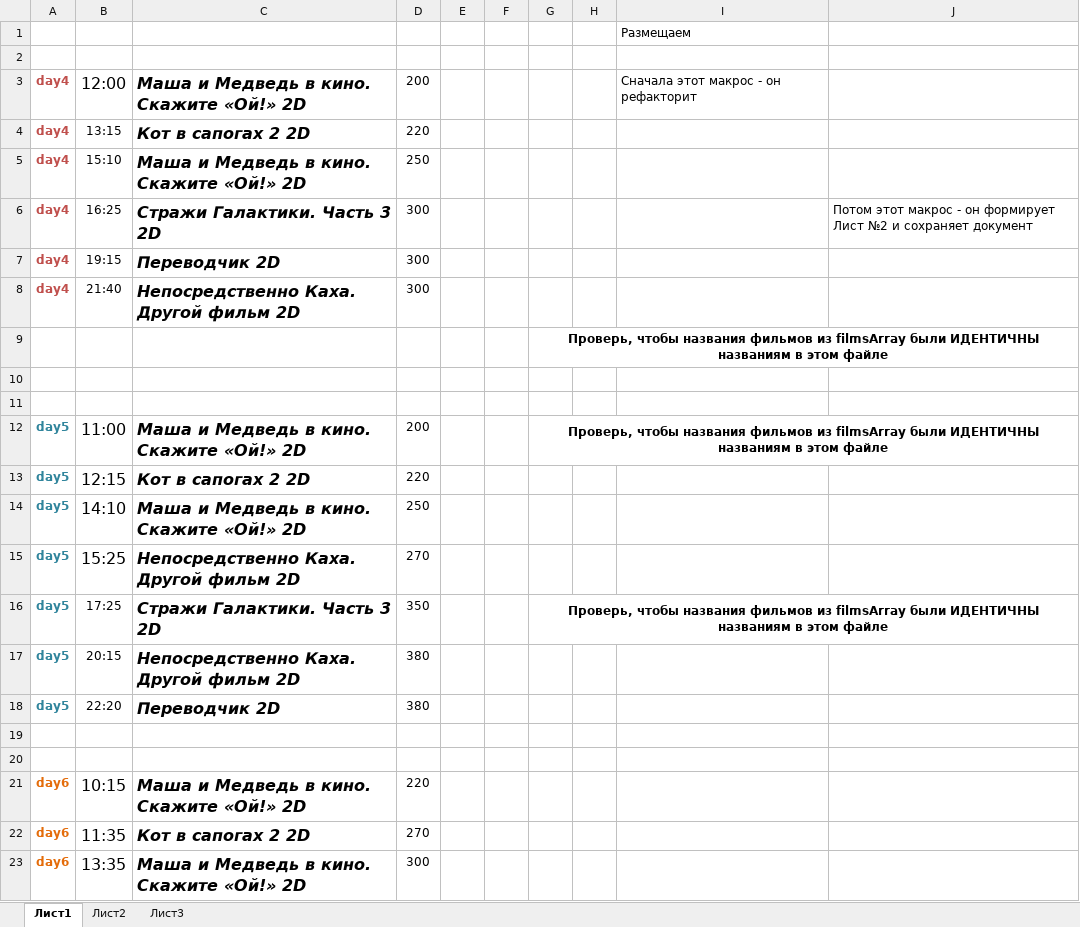
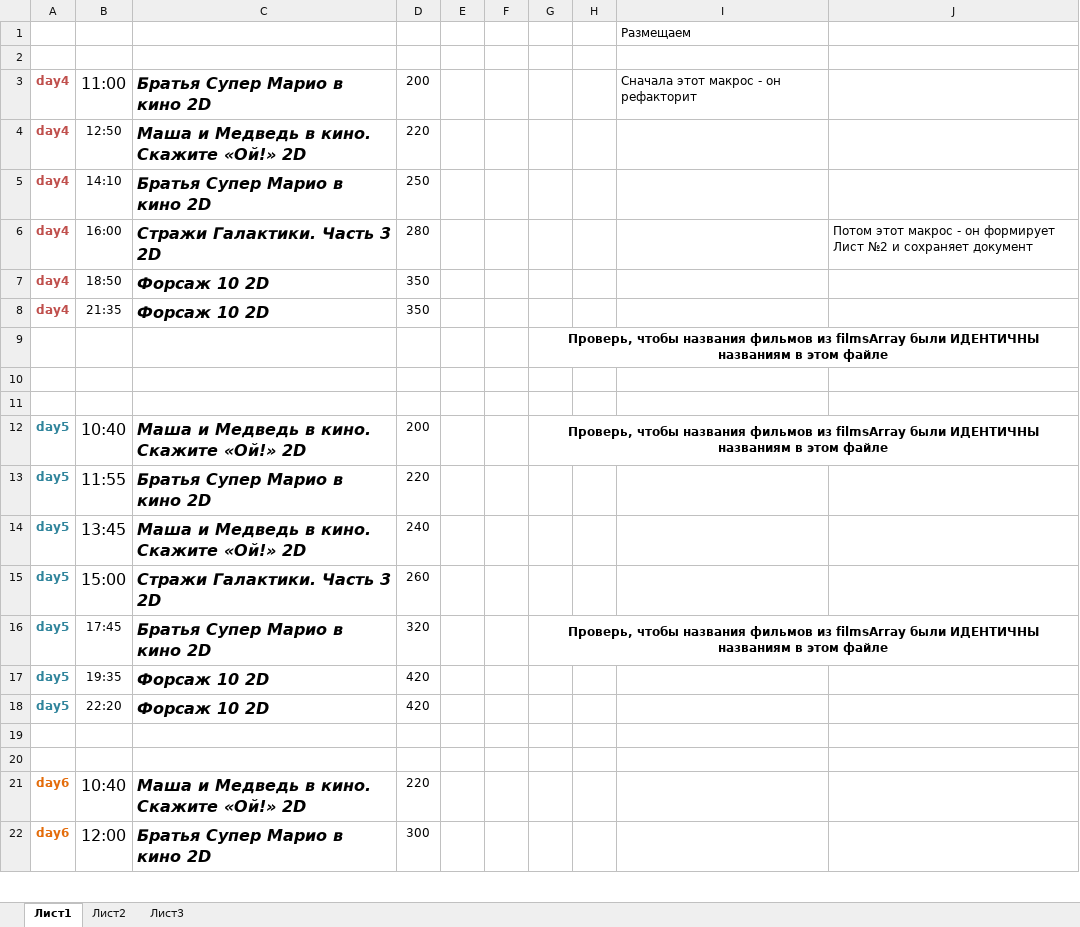
Before and after one commit to eg-bond/ReactSovremennic, an Excel workbook: ExternalScripts/Excel/macros.xlsm, sheet Лист1, drawn as a sheet; only a part is shown; values as stored, in another font and other column widths than the file's, no borders; charts and pictures not drawn; removed rows and columns are numbered as before the commit, all else as after; the diff covers the shown part only; the diff names each change by its address in the sheet, - before the commit and + after, or states it on an @@ line.

```diff
--- a/ExternalScripts/Excel/macros.xlsm (sheet Лист1)
+++ b/ExternalScripts/Excel/macros.xlsm (sheet Лист1)
-B3: 12:00
+B3: 11:00
-C3: Маша и Медведь в кино. Скажите «Ой!» 2D
+C3: Братья Супер Марио в кино 2D
-B4: 13:15
+B4: 12:50
-C4: Кот в сапогах 2 2D
+C4: Маша и Медведь в кино. Скажите «Ой!» 2D
-B5: 15:10
+B5: 14:10
-C5: Маша и Медведь в кино. Скажите «Ой!» 2D
+C5: Братья Супер Марио в кино 2D
-B6: 16:25
+B6: 16:00
-D6: 300
+D6: 280
-B7: 19:15
+B7: 18:50
-C7: Переводчик 2D
+C7: Форсаж 10 2D
-D7:D8: 300
+D7:D8: 350
-B8: 21:40
+B8: 21:35
-C8: Непосредственно Каха. Другой фильм 2D
+C8: Форсаж 10 2D
-B12: 11:00
+B12: 10:40
-B13: 12:15
+B13: 11:55
-C13: Кот в сапогах 2 2D
+C13: Братья Супер Марио в кино 2D
-B14: 14:10
+B14: 13:45
-D14: 250
+D14: 240
-B15: 15:25
+B15: 15:00
-C15: Непосредственно Каха. Другой фильм 2D
+C15: Стражи Галактики. Часть 3 2D
-D15: 270
+D15: 260
-B16: 17:25
+B16: 17:45
-C16: Стражи Галактики. Часть 3 2D
+C16: Братья Супер Марио в кино 2D
-D16: 350
+D16: 320
-B17: 20:15
+B17: 19:35
-C17: Непосредственно Каха. Другой фильм 2D
+C17: Форсаж 10 2D
-D17:D18: 380
+D17:D18: 420
-C18: Переводчик 2D
+C18: Форсаж 10 2D
-B21: 10:15
+B21: 10:40
-row 22: day6 | 11:35 | Кот в сапогах 2 2D | 270
-B22: 13:35
+B22: 12:00
-C22: Маша и Медведь в кино. Скажите «Ой!» 2D
+C22: Братья Супер Марио в кино 2D
```
Also changed, not shown: 4 added rows, 3 removed rows and 16 edited cells elsewhere in this sheet, sheet Лист2, 19 other files.
